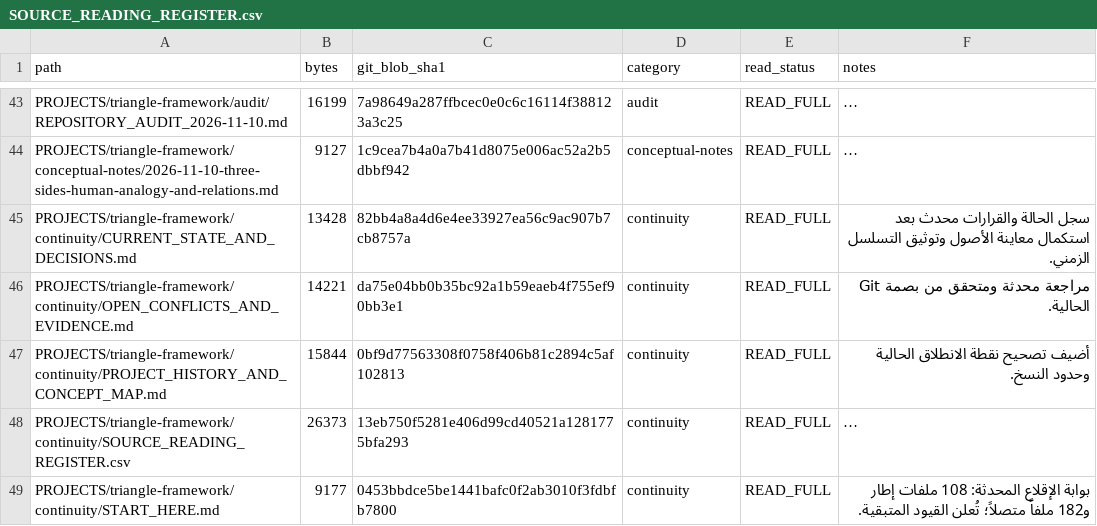
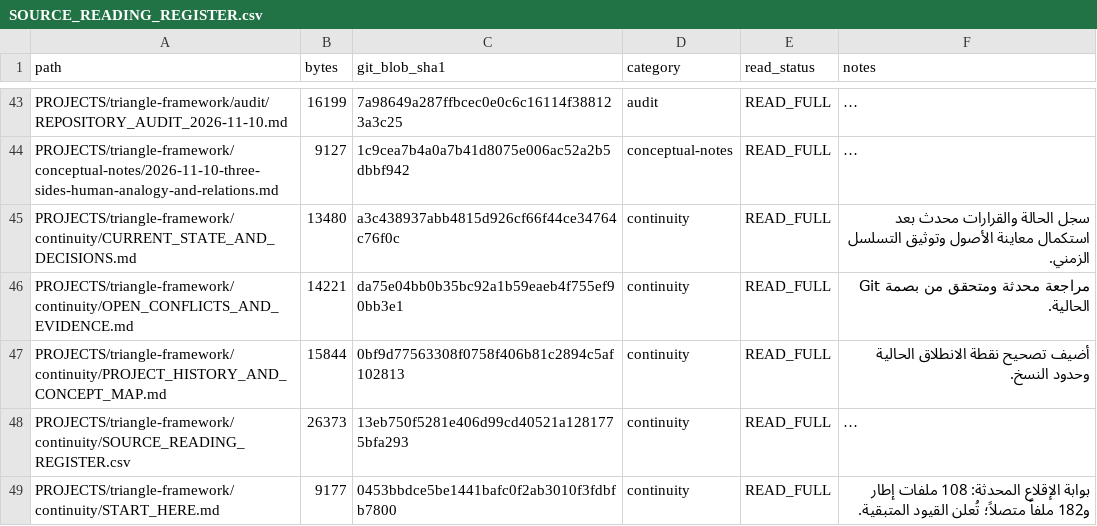
Before and after one commit to 19REKo91/assistant-cloud-memory, a CSV file: PROJECTS/triangle-framework/continuity/SOURCE_READING_REGISTER.csv, drawn as a sheet; only a part is shown, gaps mark what is left out; long unchanged cells end in …; the diff names each change by its address in the sheet, - before the commit and + after, or states it on an @@ line.

Commit message:
Refresh current-state source fingerprint

```diff
--- a/PROJECTS/triangle-framework/continuity/SOURCE_READING_REGISTER.csv
+++ b/PROJECTS/triangle-framework/continuity/SOURCE_READING_REGISTER.csv
-B45 (bytes): 13428
+B45 (bytes): 13480
-C45 (git_blob_sha1): 82bb4a8a4d6e4ee33927ea56c9ac907b7cb8757a
+C45 (git_blob_sha1): a3c438937abb4815d926cf66f44ce34764c76f0c
```
